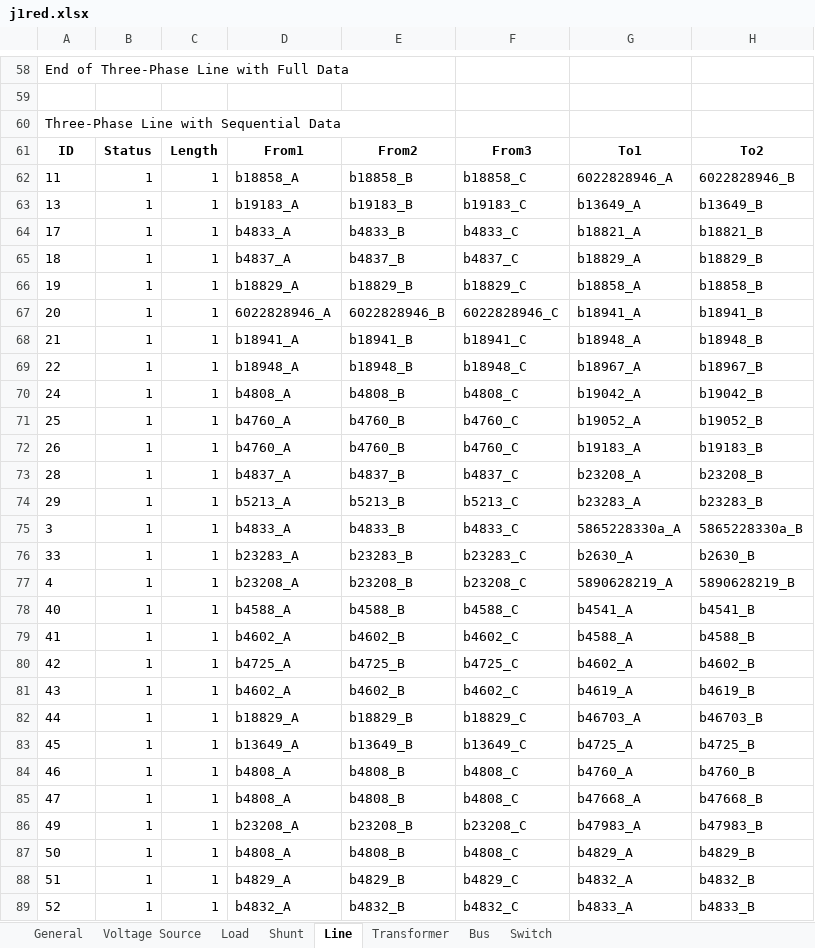
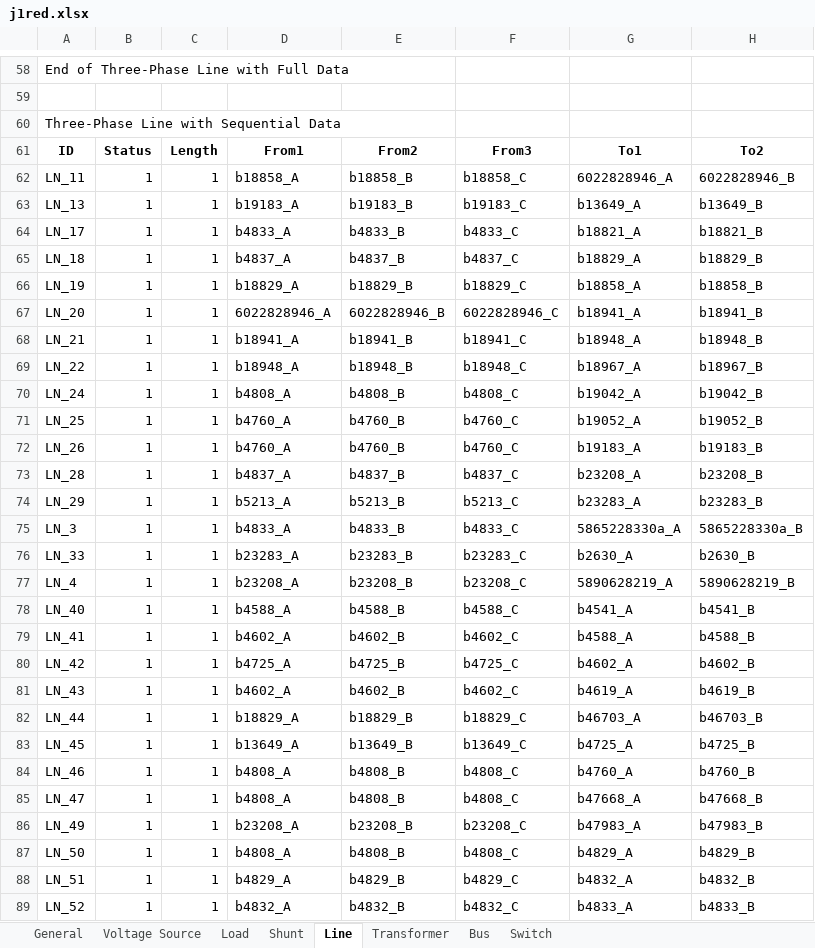
Before and after one commit to GRIDAPPSD/CIMHub, an Excel workbook: CPYDAR/j1red.xlsx, sheet Line, drawn as a sheet; only a part is shown, gaps mark what is left out; values as stored, in another font and other column widths than the file's, no borders; the diff covers the shown part only; the diff names each change by its address in the sheet, - before the commit and + after, or states it on an @@ line.

```diff
--- a/CPYDAR/j1red.xlsx (sheet Line)
+++ b/CPYDAR/j1red.xlsx (sheet Line)
-A62: 11
+A62: LN_11
-A63: 13
+A63: LN_13
-A64: 17
+A64: LN_17
-A65: 18
+A65: LN_18
-A66: 19
+A66: LN_19
-A67: 20
+A67: LN_20
-A68: 21
+A68: LN_21
-A69: 22
+A69: LN_22
-A70: 24
+A70: LN_24
-A71: 25
+A71: LN_25
-A72: 26
+A72: LN_26
-A73: 28
+A73: LN_28
-A74: 29
+A74: LN_29
-A75: 3
+A75: LN_3
-A76: 33
+A76: LN_33
-A77: 4
+A77: LN_4
-A78: 40
+A78: LN_40
-A79: 41
+A79: LN_41
-A80: 42
+A80: LN_42
-A81: 43
+A81: LN_43
-A82: 44
+A82: LN_44
-A83: 45
+A83: LN_45
-A84: 46
+A84: LN_46
-A85: 47
+A85: LN_47
-A86: 49
+A86: LN_49
-A87: 50
+A87: LN_50
-A88: 51
+A88: LN_51
-A89: 52
+A89: LN_52
```
Also changed, not shown: 6 added rows, 6 removed rows and 48 edited cells elsewhere in this sheet, sheet Load, sheet Bus, sheet Shunt, sheet Transformer, sheet Voltage Source, sheet Switch, CPYDAR/ieee123x.xlsx, CPYDAR/ieee13x.xlsx, 4 other files.
